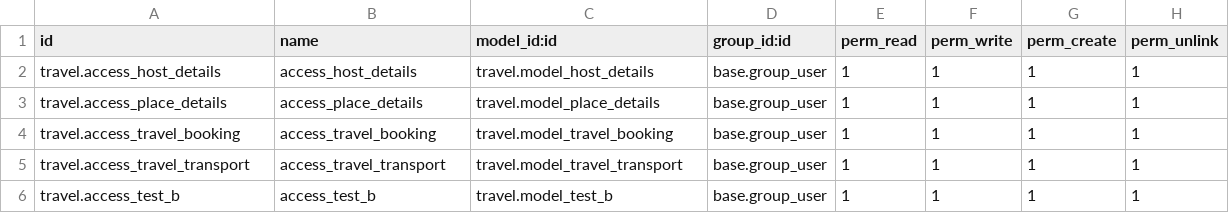
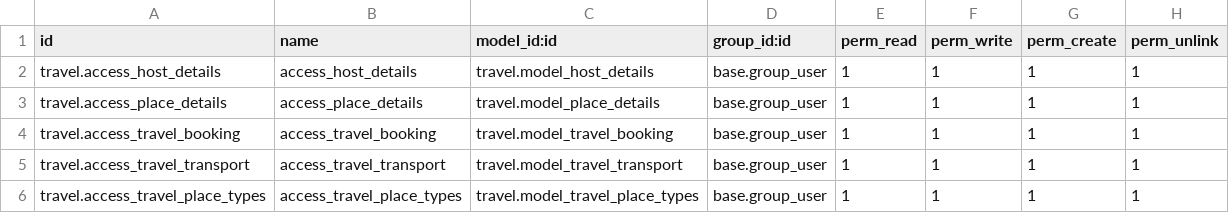
Before and after one commit to suva-odoo/self-practice-suva, a CSV file: travel/security/ir.model.access.csv, drawn as a sheet.

```diff
--- a/travel/security/ir.model.access.csv
+++ b/travel/security/ir.model.access.csv
@@ -5,2 +5,2 @@ travel.access_travel_booking,access_travel_booking,travel.model_travel_booking,b
 travel.access_travel_transport,access_travel_transport,travel.model_travel_transport,base.group_user,1,1,1,1
-travel.access_test_b,access_test_b,travel.model_test_b,base.group_user,1,1,1,1
+travel.access_travel_place_types,access_travel_place_types,travel.model_travel_place_types,base.group_user,1,1,1,1
```
Also changed, not shown: 9 other files.
